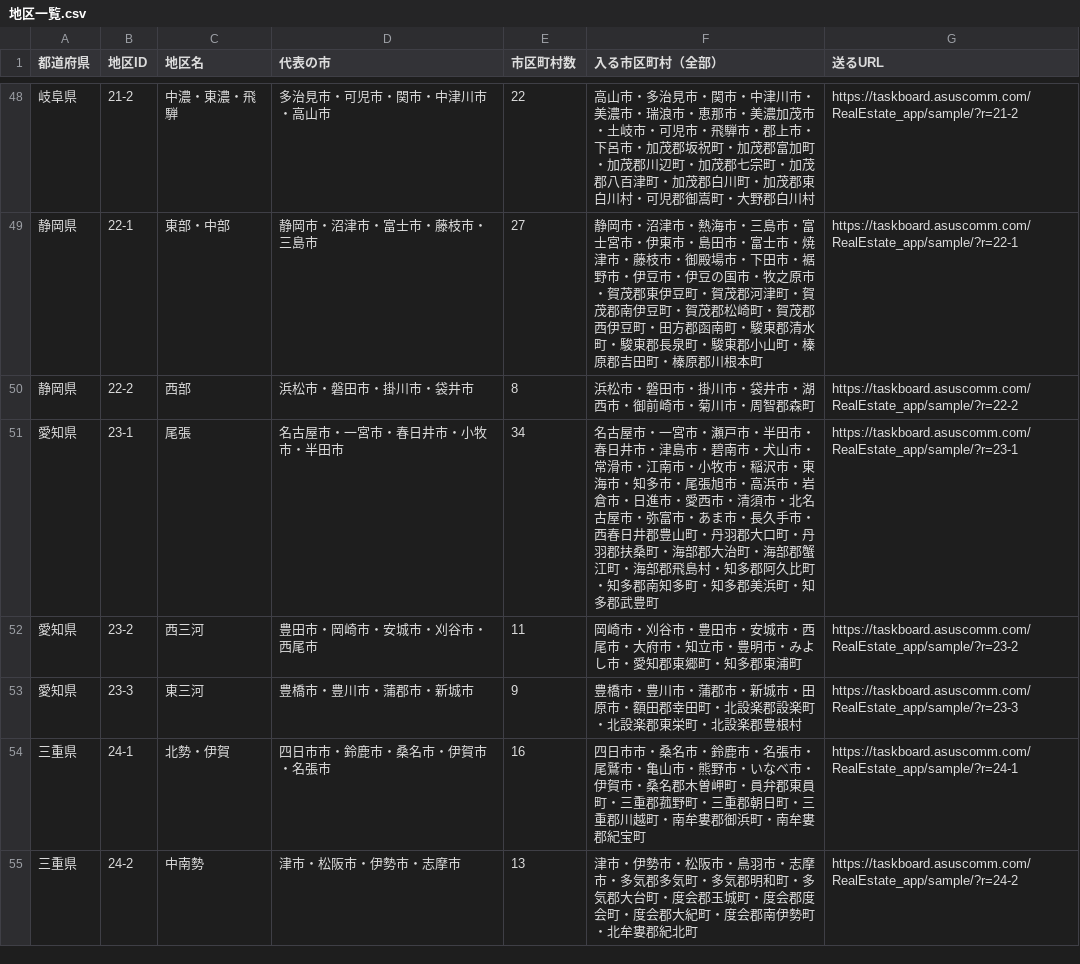
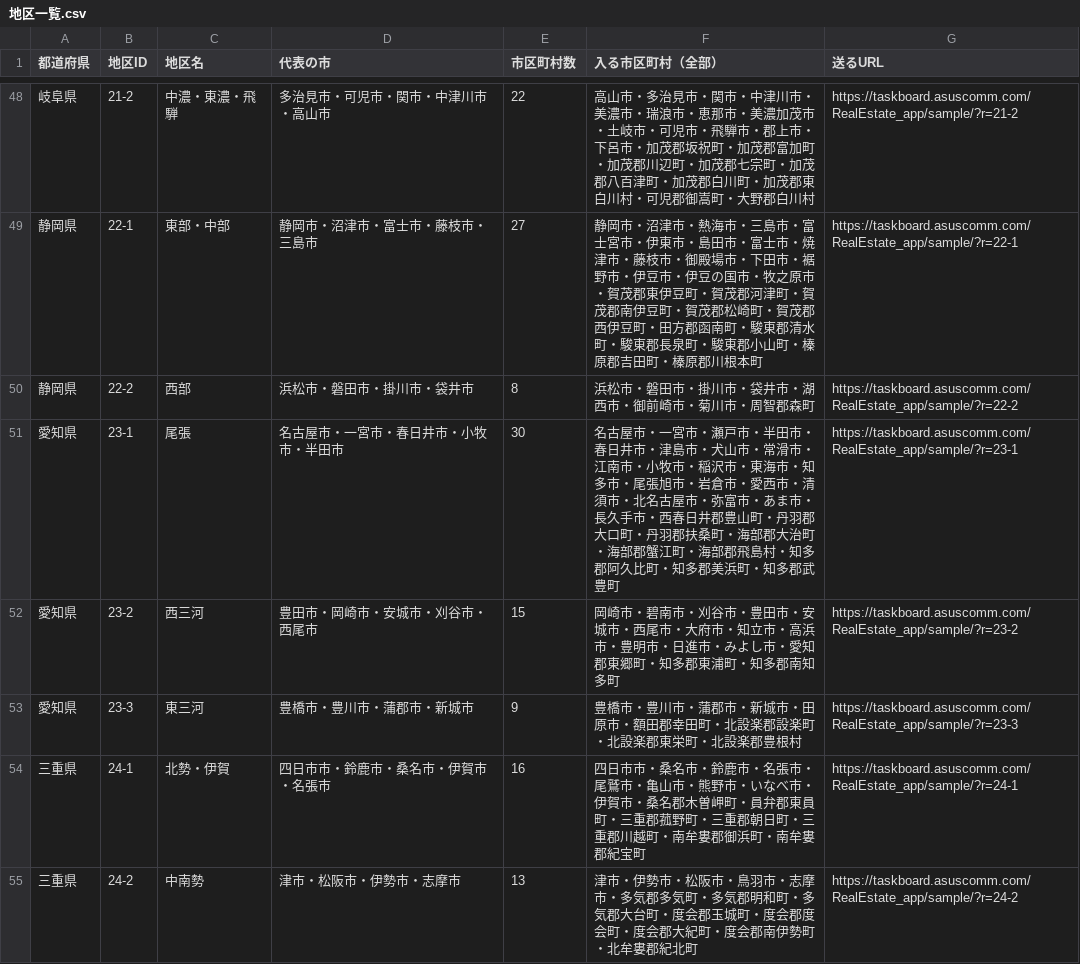
Before and after one commit to koita5959-ux/RealEstate_app, a CSV file: _works/2026-11-14_ClaudeCode_送付用の地区一覧/地区一覧.csv, drawn as a sheet; only a part is shown, gaps mark what is left out.

```diff
--- a/_works/2026-11-14_ClaudeCode_送付用の地区一覧/地区一覧.csv
+++ b/_works/2026-11-14_ClaudeCode_送付用の地区一覧/地区一覧.csv
@@ -50,4 +50,4 @@
 静岡県,22-2,西部,浜松市・磐田市・掛川市・袋井市,8,浜松市・磐田市・掛川市・袋井市・湖西市・御前崎市・菊川市・周智郡森町,https://taskboard.asuscomm.com/RealEstate_app/sample/?r=22-2
-愛知県,23-1,尾張,名古屋市・一宮市・春日井市・小牧市・半田市,34,名古屋市・一宮市・瀬戸市・半田市・春日井市・津島市・碧南市・犬山市・常滑市・江南市・小牧市・稲沢市・東海市・知多市・尾張旭市・高浜市・岩倉市・日進市・愛西市・清須市・北名古屋市・弥富市・あま市・長久手市・西春日井郡豊山町・丹羽郡大口町・丹羽郡扶桑町・海部郡大治町・海部郡蟹江町・海部郡飛島村・知多郡阿久比町・知多郡南知多町・知多郡美浜町・知多郡武豊町,https://taskboard.asuscomm.com/RealEstate_app/sample/?r=23-1
-愛知県,23-2,西三河,豊田市・岡崎市・安城市・刈谷市・西尾市,11,岡崎市・刈谷市・豊田市・安城市・西尾市・大府市・知立市・豊明市・みよし市・愛知郡東郷町・知多郡東浦町,https://taskboard.asuscomm.com/RealEstate_app/sample/?r=23-2
+愛知県,23-1,尾張,名古屋市・一宮市・春日井市・小牧市・半田市,30,名古屋市・一宮市・瀬戸市・半田市・春日井市・津島市・犬山市・常滑市・江南市・小牧市・稲沢市・東海市・知多市・尾張旭市・岩倉市・愛西市・清須市・北名古屋市・弥富市・あま市・長久手市・西春日井郡豊山町・丹羽郡大口町・丹羽郡扶桑町・海部郡大治町・海部郡蟹江町・海部郡飛島村・知多郡阿久比町・知多郡美浜町・知多郡武豊町,https://taskboard.asuscomm.com/RealEstate_app/sample/?r=23-1
+愛知県,23-2,西三河,豊田市・岡崎市・安城市・刈谷市・西尾市,15,岡崎市・碧南市・刈谷市・豊田市・安城市・西尾市・大府市・知立市・高浜市・豊明市・日進市・みよし市・愛知郡東郷町・知多郡東浦町・知多郡南知多町,https://taskboard.asuscomm.com/RealEstate_app/sample/?r=23-2
 愛知県,23-3,東三河,豊橋市・豊川市・蒲郡市・新城市,9,豊橋市・豊川市・蒲郡市・新城市・田原市・額田郡幸田町・北設楽郡設楽町・北設楽郡東栄町・北設楽郡豊根村,https://taskboard.asuscomm.com/RealEstate_app/sample/?r=23-3
```
Also changed, not shown: _works/2026-11-14_ClaudeCode_送付用の地区一覧/逆引き.csv, 1 other file.
